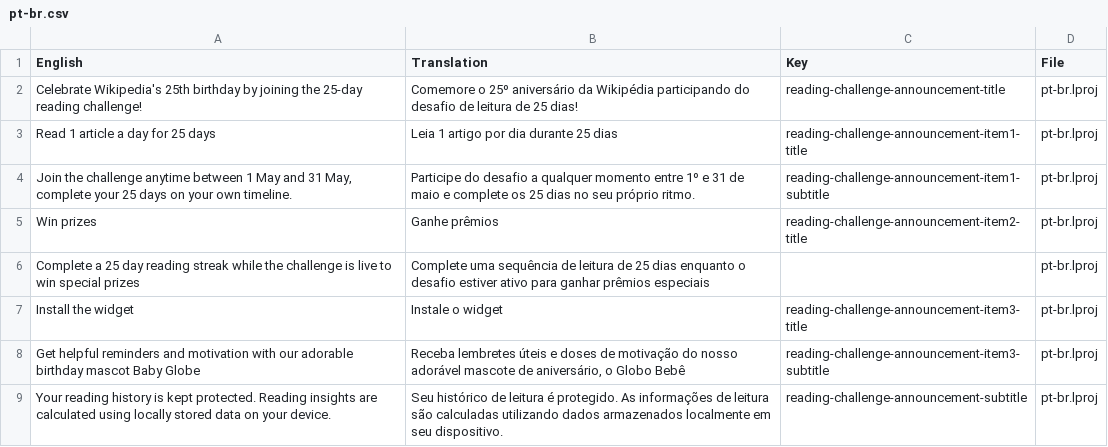
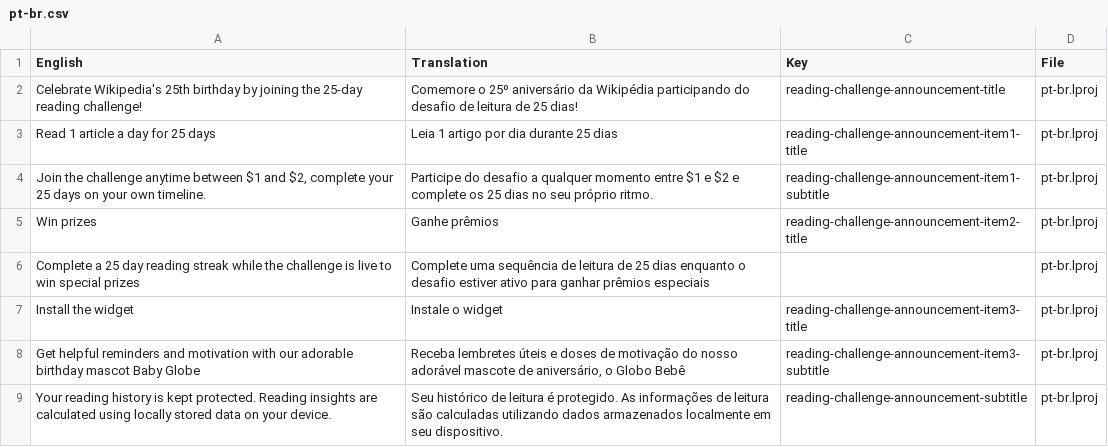
Before and after one commit to wikimedia/wikipedia-ios, a CSV file: scripts/manual translations/normalized/pt-br.csv, drawn as a sheet; only a part is shown.

```diff
--- a/scripts/manual translations/normalized/pt-br.csv
+++ b/scripts/manual translations/normalized/pt-br.csv
@@ -3,3 +3,3 @@ Celebrate Wikipedia's 25th birthday by joining the 25-day reading challenge!,Com
 Read 1 article a day for 25 days,Leia 1 artigo por dia durante 25 dias,reading-challenge-announcement-item1-title,pt-br.lproj
-"Join the challenge anytime between 1 May and 31 May, complete your 25 days on your own timeline.",Participe do desafio a qualquer momento entre 1º e 31 de maio e complete os 25 dias no seu próprio ritmo.,reading-challenge-announcement-item1-subtitle,pt-br.lproj
+"Join the challenge anytime between $1 and $2, complete your 25 days on your own timeline.",Participe do desafio a qualquer momento entre $1 e $2 e complete os 25 dias no seu próprio ritmo.,reading-challenge-announcement-item1-subtitle,pt-br.lproj
 Win prizes,Ganhe prêmios,reading-challenge-announcement-item2-title,pt-br.lproj
```
Also changed, not shown: scripts/manual translations/normalized/de.csv, scripts/manual translations/normalized/es-la.csv, 3 other files.
